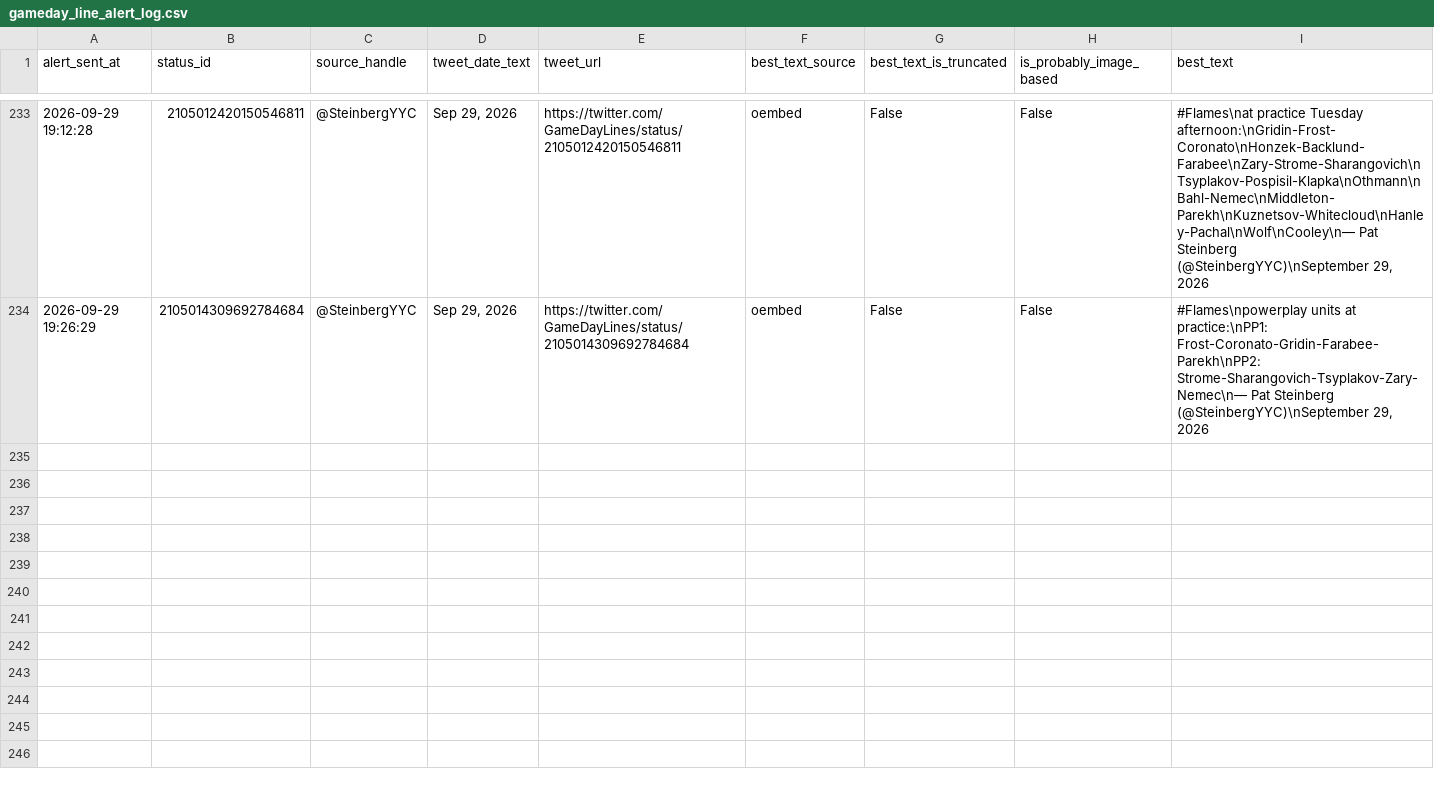
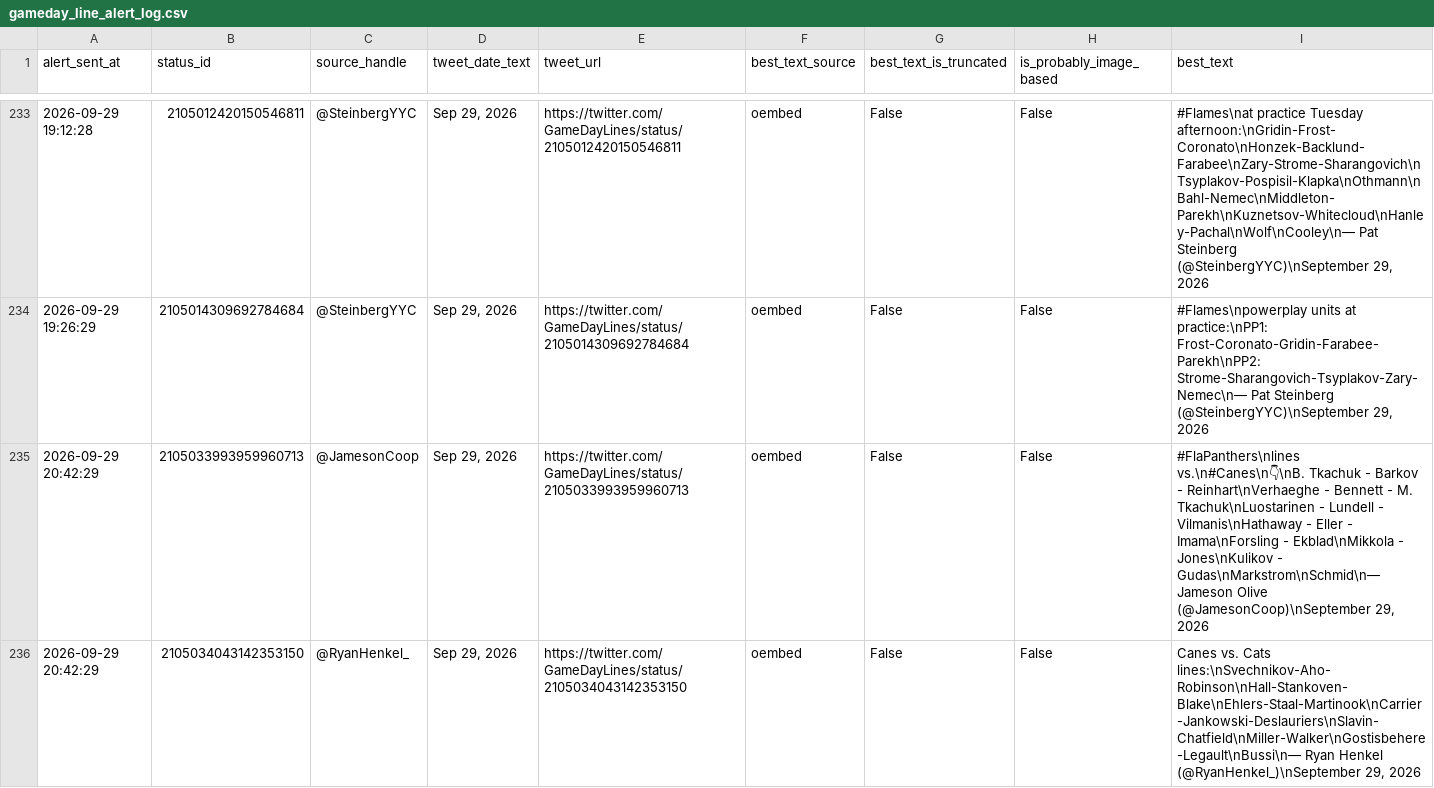
Before and after one commit to ajpayzant/nhl-line-alert-bot, a CSV file: gameday_line_alert_log.csv, drawn as a sheet; only a part is shown, gaps mark what is left out; the diff names each change by its address in the sheet, - before the commit and + after, or states it on an @@ line.

```diff
--- a/gameday_line_alert_log.csv
+++ b/gameday_line_alert_log.csv
+row 235: 2026-09-29 20:42:29 | 2105033993959960713 | @JamesonCoop | Sep 29, 2026 | https://twitter.com/GameDayLines/status/2105033993959960713 | oembed | False | False | #FlaPanthers\nlines vs.\n#Canes\n👇\nB. Tkachuk - Barkov - Reinhart\nVerhaeghe - Bennett - M. Tkachuk\nLuostarinen - Lundell - Vilmanis\nHathaway - Eller - Imama\nForsling - Ekblad\nMikkola - Jones\nKulikov - Gudas\nMarkstrom\nSchmid\n— Jameson Olive (@JamesonCoop)\nSeptember 29, 2026
+row 236: 2026-09-29 20:42:29 | 2105034043142353150 | @RyanHenkel_ | Sep 29, 2026 | https://twitter.com/GameDayLines/status/2105034043142353150 | oembed | False | False | Canes vs. Cats lines:\nSvechnikov-Aho-Robinson\nHall-Stankoven-Blake\nEhlers-Staal-Martinook\nCarrier-Jankowski-Deslauriers\nSlavin-Chatfield\nMiller-Walker\nGostisbehere-Legault\nBussi\n— Ryan Henkel (@RyanHenkel_)\nSeptember 29, 2026
```
Also changed, not shown: 1 other file.
